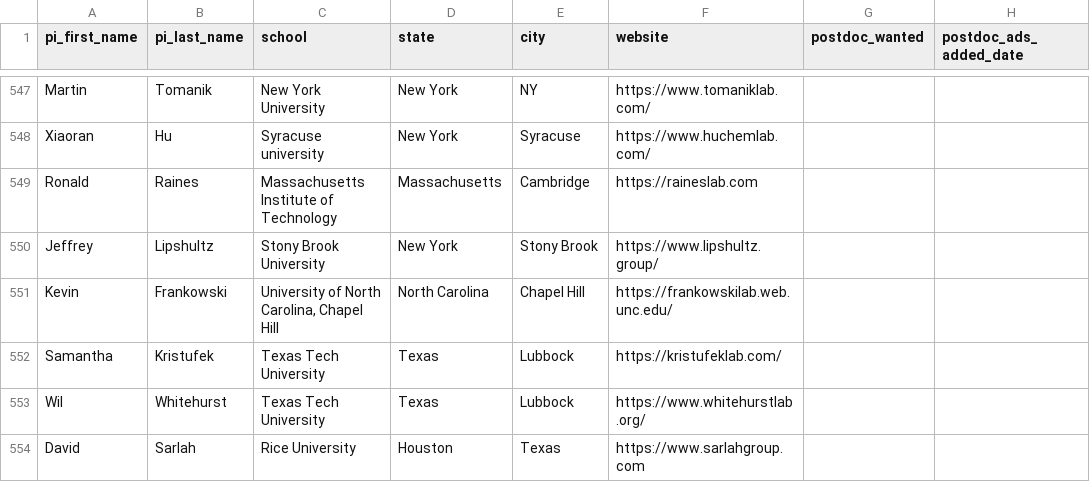
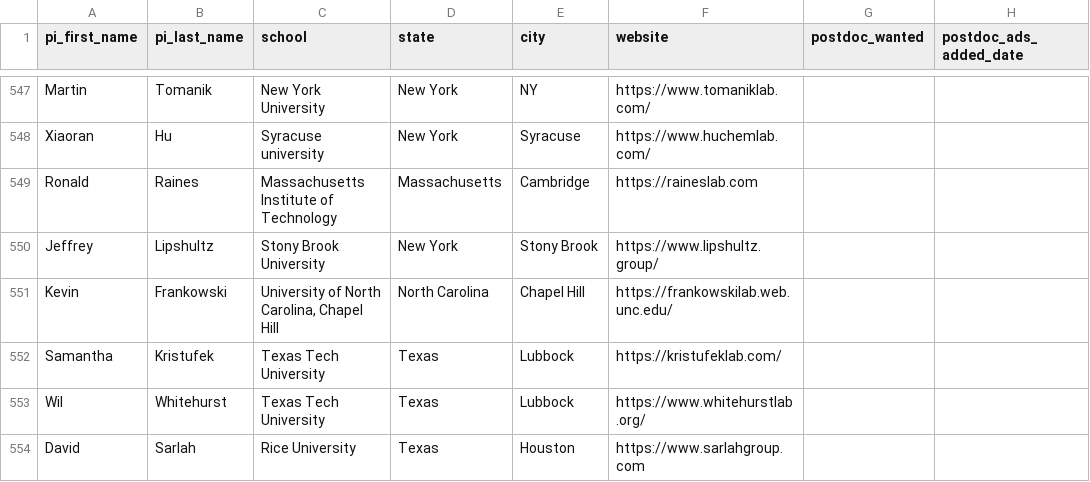
Before and after one commit to khoivan88/organiclinks-v2, a CSV file: data/organiclinks_db.csv, drawn as a sheet; only a part is shown, gaps mark what is left out; the diff names each change by its address in the sheet, - before the commit and + after, or states it on an @@ line.

Commit message:
Committing spreadsheet content on 9/28/2025: by andrewfreiburger@gmail.com Correcting State-city switch

```diff
--- a/data/organiclinks_db.csv
+++ b/data/organiclinks_db.csv
-D554 (state): Houston
+D554 (state): Texas
-E554 (city): Texas
+E554 (city): Houston
```
